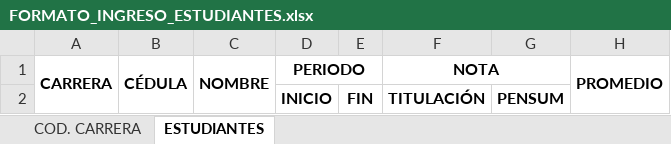
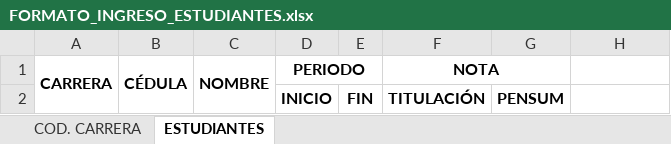
Before and after one commit to kebryansg/seg_graduados, an Excel workbook: files_excel/FORMATO_INGRESO_ESTUDIANTES.xlsx, sheet ESTUDIANTES, drawn as a sheet; values as stored, in another font and other column widths than the file's, no borders; the diff names each change by its address in the sheet, - before the commit and + after, or states it on an @@ line.

Commit message:
* Registro Estudiantes

```diff
--- a/files_excel/FORMATO_INGRESO_ESTUDIANTES.xlsx (sheet ESTUDIANTES)
+++ b/files_excel/FORMATO_INGRESO_ESTUDIANTES.xlsx (sheet ESTUDIANTES)
-H1: PROMEDIO
+H1: (empty)
-H1:H2 merged
```
Also changed, not shown: 11 other files.
